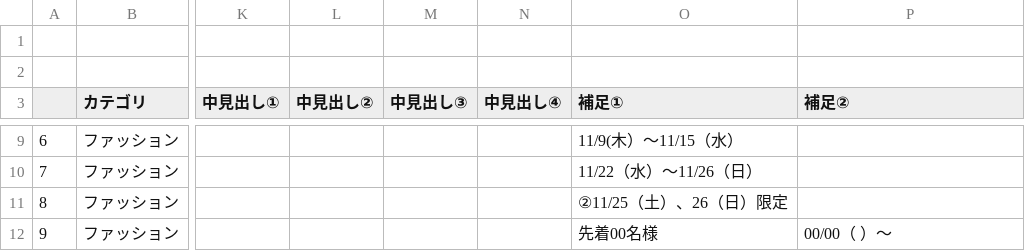
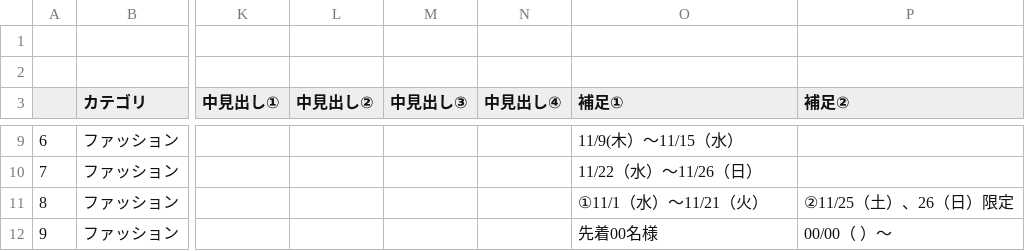
Before and after one commit to topicpath/bleue-joinus_50th, a CSV file: items-service/data.csv, drawn as a sheet; only a part is shown, gaps mark what is left out; the diff covers the shown part only; the diff names each change by its address in the sheet, - before the commit and + after, or states it on an @@ line.

```diff
--- a/items-service/data.csv
+++ b/items-service/data.csv
-O11 (補足①): ②11/25（土）、26（日）限定
+O11 (補足①): ①11/1（水）～11/21（火）
-P11 (補足②): (empty)
+P11 (補足②): ②11/25（土）、26（日）限定
```
Also changed, not shown: 11 edited cells elsewhere in this file, 16 other files.
